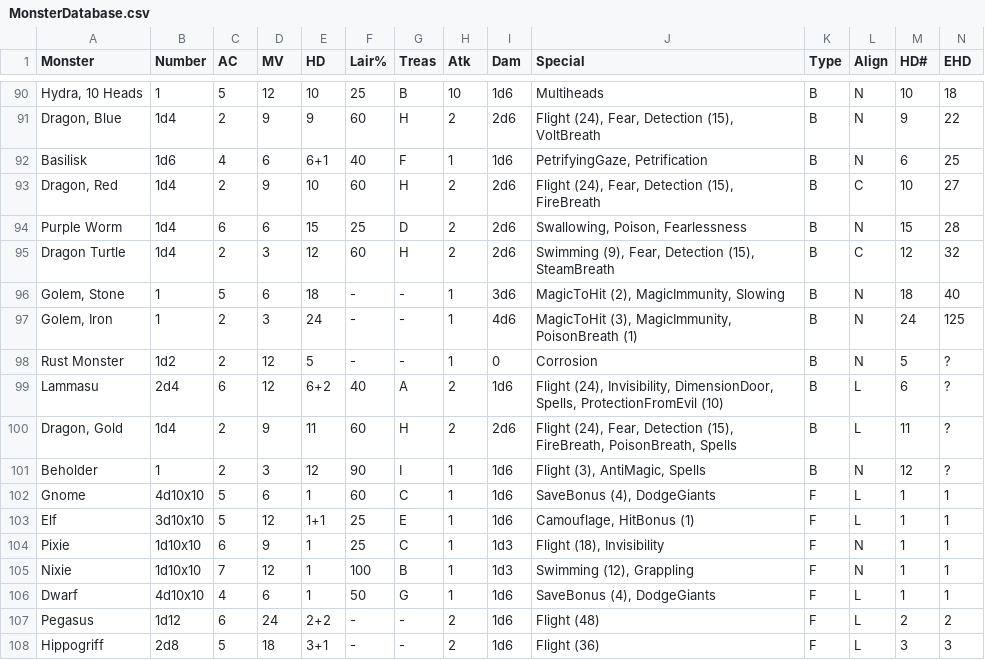
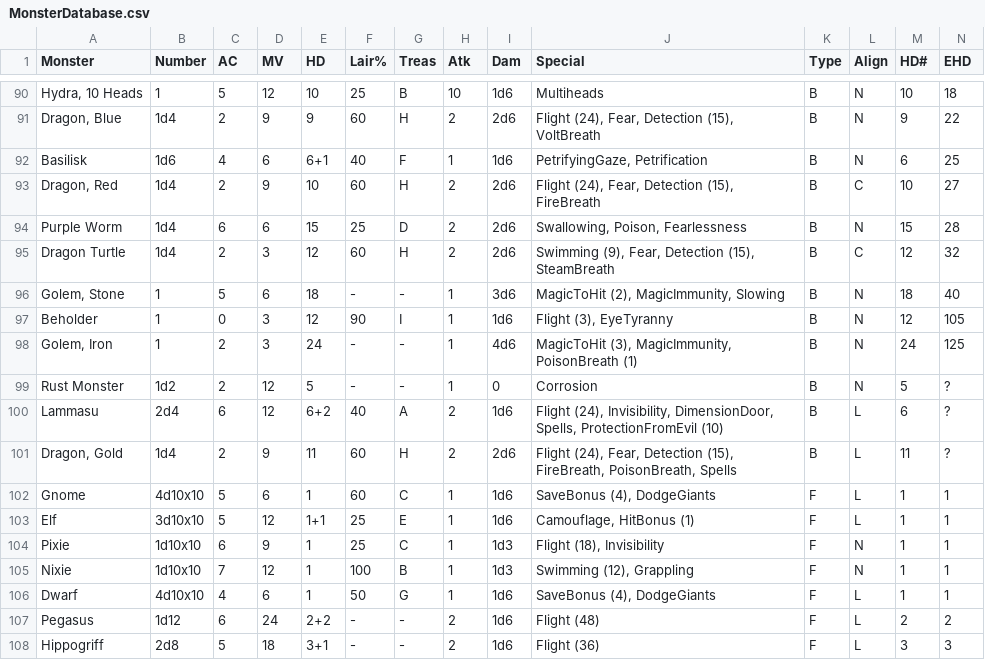
Before and after one commit to danielrcollins1/Arena, a CSV file: MonsterDatabase.csv, drawn as a sheet; only a part is shown, gaps mark what is left out; removed rows and columns are numbered as before the commit, all else as after; rows hold the shown columns only; the diff names each change by its address in the sheet, - before the commit and + after, or states it on an @@ line.

Commit message:
Implement Beholder powers

```diff
--- a/MonsterDatabase.csv
+++ b/MonsterDatabase.csv
+row 97: Beholder | 1 | 0 | 3 | 12 | 90 | I | 1 | 1d6 | Flight (3), EyeTyranny | B | N | 12 | 105
-row 101: Beholder | 1 | 2 | 3 | 12 | 90 | I | 1 | 1d6 | Flight (3), AntiMagic, Spells | B | N | 12 | ?
```
Also changed, not shown: 3 other files.
